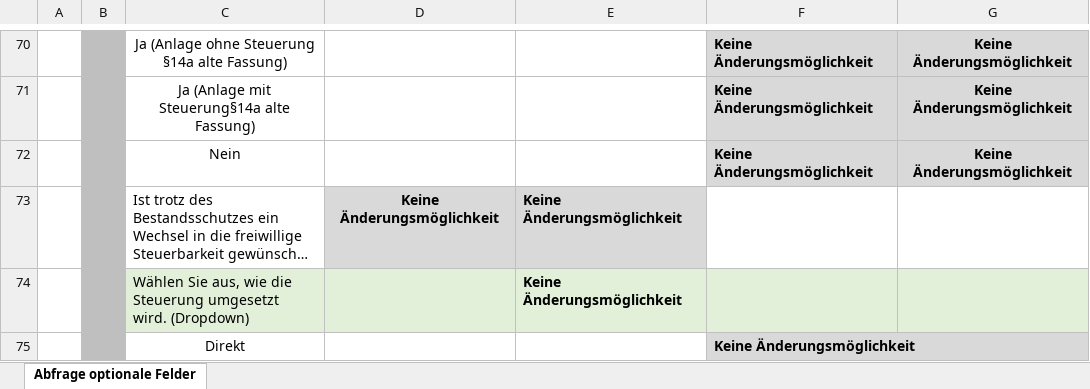
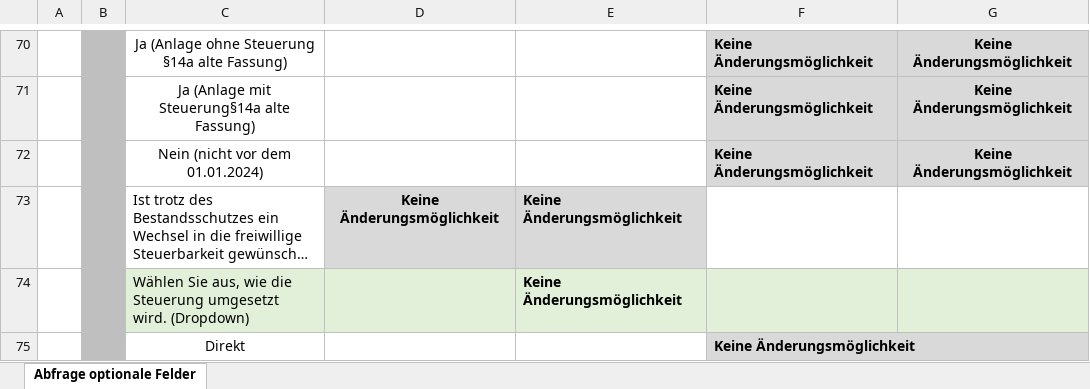
Before and after one commit to YukihiraYunus/BBHS-Netzanschlussloesung, an Excel workbook: Verbrauchsgeräte/assets/ANLAGE Abfrageformular Teilantrag Verbrauchsgeräte.xlsx, sheet Abfrage optionale Felder, drawn as a sheet; only a part is shown, gaps mark what is left out; long unchanged cells end in …; values as stored, in another font and other column widths than the file's, no borders; the diff names each change by its address in the sheet, - before the commit and + after, or states it on an @@ line.

```diff
--- a/Verbrauchsgeräte/assets/ANLAGE Abfrageformular Teilantrag Verbrauchsgeräte.xlsx (sheet Abfrage optionale Felder)
+++ b/Verbrauchsgeräte/assets/ANLAGE Abfrageformular Teilantrag Verbrauchsgeräte.xlsx (sheet Abfrage optionale Felder)
-C72: Nein
+C72: Nein (nicht vor dem 01.01.2024)
```
Also changed, not shown: 8 other files.
